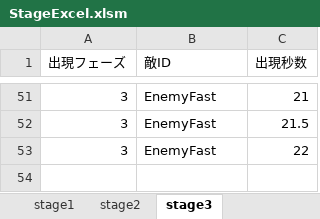
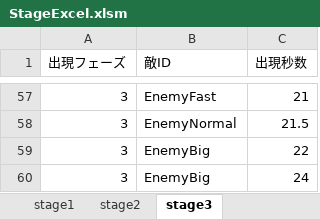
Before and after one commit to nkd10121/EmploymentWorks, an Excel workbook: EmploymentWork/excel/StageExcel.xlsm, sheet stage3, drawn as a sheet; only a part is shown, gaps mark what is left out; values as stored, in another font and other column widths than the file's, no borders; addresses are those after the commit; the diff covers the shown part only; the diff names each change by its address in the sheet, - before the commit and + after, or states it on an @@ line.

```diff
--- a/EmploymentWork/excel/StageExcel.xlsm (sheet stage3)
+++ b/EmploymentWork/excel/StageExcel.xlsm (sheet stage3)
-B58 (敵ID): EnemyFast
+B58 (敵ID): EnemyNormal
-B59 (敵ID): EnemyFast
+B59 (敵ID): EnemyBig
+row 60: 3 | EnemyBig | 24
```
Also changed, not shown: 6 added rows and 35 edited cells elsewhere in this sheet, sheet stage2, 8 other files.
